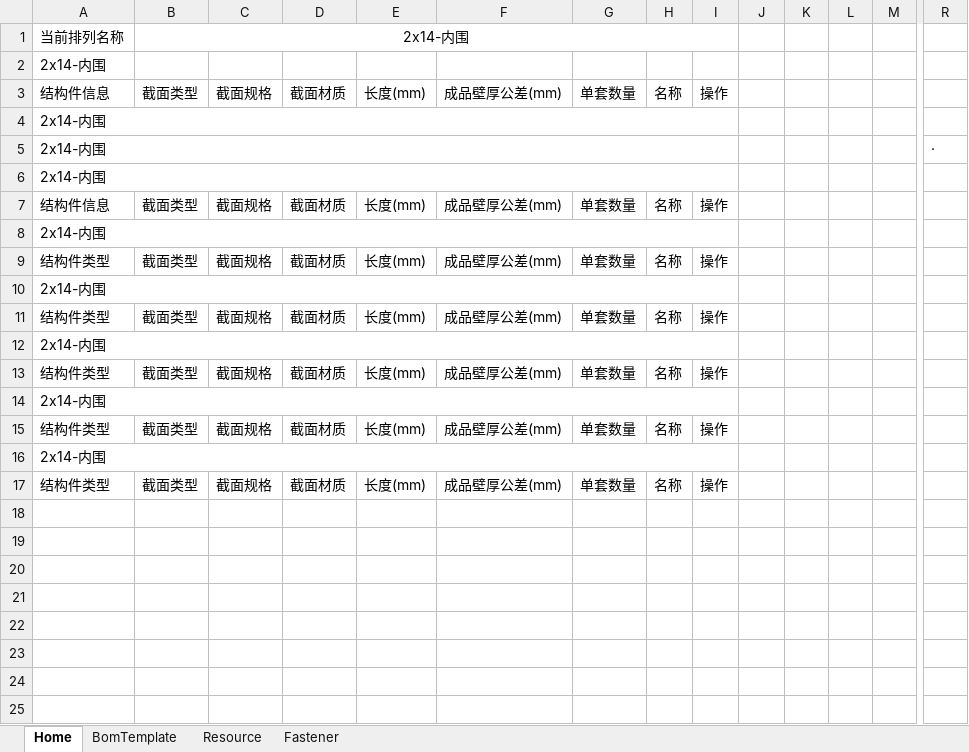
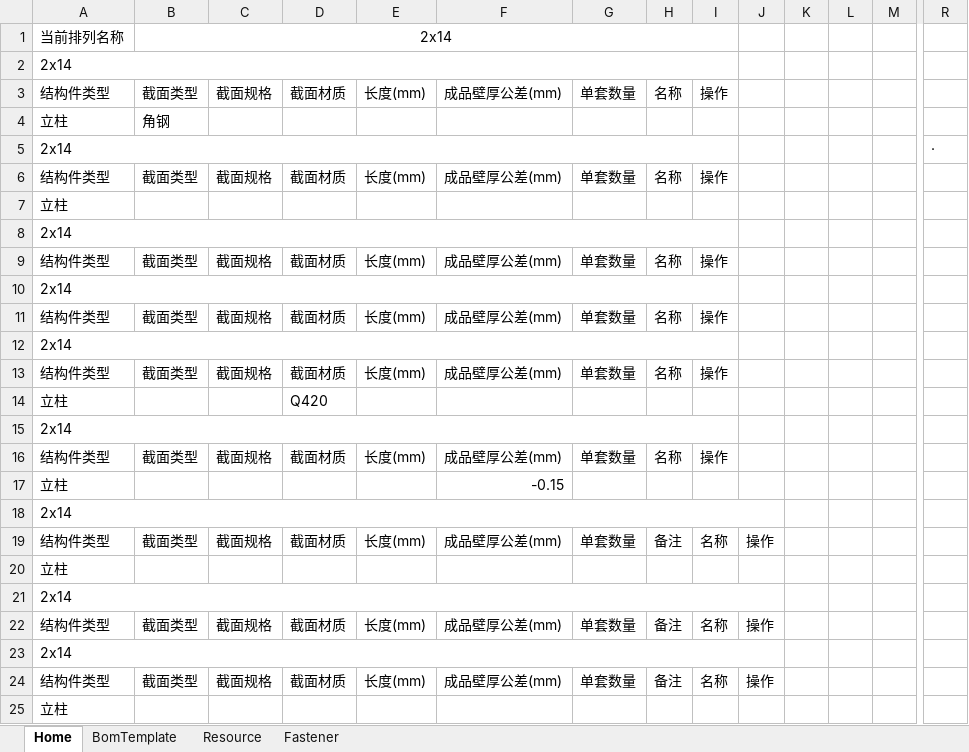
Before and after one commit to MagicGunner/FixBom, an Excel workbook: 固定支架BOM模板_Dev.xlsm, sheet Home, drawn as a sheet; only a part is shown, gaps mark what is left out; values as stored, in another font and other column widths than the file's, no borders; charts and pictures not drawn; removed rows and columns are numbered as before the commit, all else as after; rows hold the shown columns only; the diff names each change by its address in the sheet, - before the commit and + after, or states it on an @@ line.

```diff
--- a/固定支架BOM模板_Dev.xlsm (sheet Home)
+++ b/固定支架BOM模板_Dev.xlsm (sheet Home)
-B1: 2x14-内围
+B1: 2x14
-A2: 2x14-内围
+A2: 2x14
+A2:I2 merged
-row 3: 结构件信息 | 截面类型 | 截面规格 | 截面材质 | 长度(mm) | 成品壁厚公差(mm) | 单套数量 | 名称 | 操作
-row 4: 2x14-内围
-row 5: 2x14-内围 |  |  |  |  |  |  |  |  |  |  |  |  | ·
-row 6: 2x14-内围
-row 7: 结构件信息 | 截面类型 | 截面规格 | 截面材质 | 长度(mm) | 成品壁厚公差(mm) | 单套数量 | 名称 | 操作
-row 8: 2x14-内围
-row 10: 2x14-内围
+row 4: 立柱 | 角钢
+row 5: 2x14 |  |  |  |  |  |  |  |  |  |  |  |  | ·
-A7: 2x14-内围
+A7: 立柱
-A12:I12 merged
+row 8: 2x14
-A10: 2x14-内围
+A10: 2x14
-A12: 2x14-内围
+A12: 2x14
+row 14: 立柱 |  |  | Q420
+row 15: 2x14
+row 16: 结构件类型 | 截面类型 | 截面规格 | 截面材质 | 长度(mm) | 成品壁厚公差(mm) | 单套数量 | 名称 | 操作
+row 17: 立柱 |  |  |  |  | -0.15
+row 18: 2x14
+row 19: 结构件类型 | 截面类型 | 截面规格 | 截面材质 | 长度(mm) | 成品壁厚公差(mm) | 单套数量 | 备注 | 名称 | 操作
+row 20: 立柱
+row 21: 2x14
+row 22: 结构件类型 | 截面类型 | 截面规格 | 截面材质 | 长度(mm) | 成品壁厚公差(mm) | 单套数量 | 备注 | 名称 | 操作
+row 23: 2x14
+row 24: 结构件类型 | 截面类型 | 截面规格 | 截面材质 | 长度(mm) | 成品壁厚公差(mm) | 单套数量 | 备注 | 名称 | 操作
+row 25: 立柱
```
Also changed, not shown: sheet Resource, charts or pictures, 6 other files.
